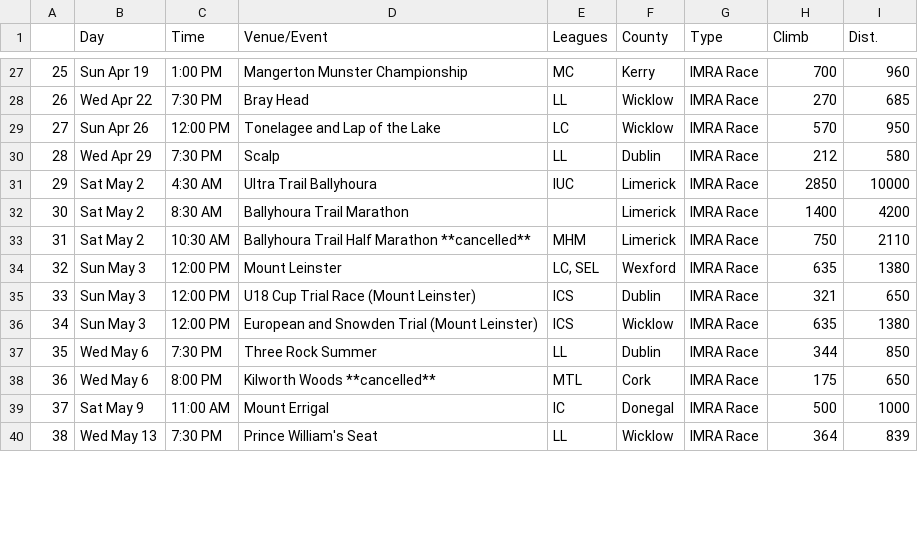
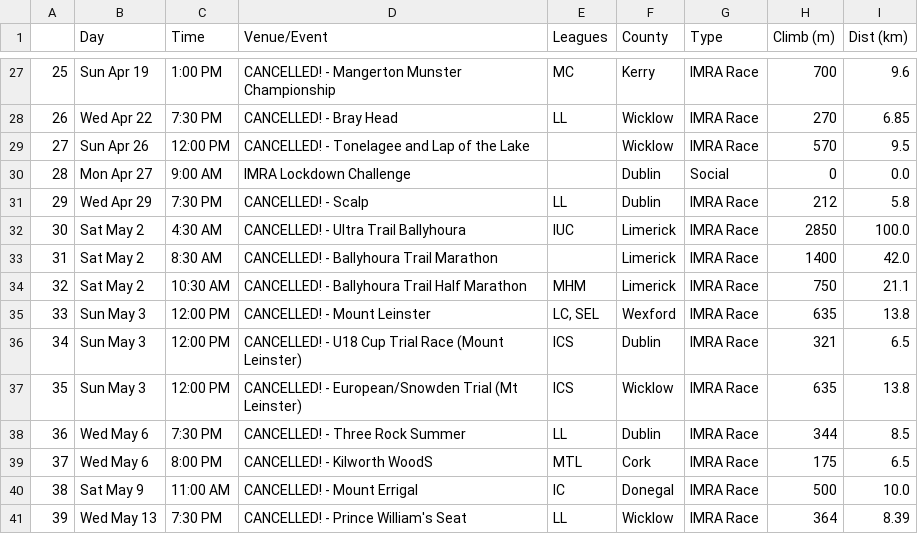
Before and after one commit to PaulSweeney89/IMRA, a CSV file: IMRA_Events.csv, drawn as a sheet; only a part is shown, gaps mark what is left out; addresses are those after the commit; the diff covers the shown part only; the diff names each change by its address in the sheet, - before the commit and + after, or states it on an @@ line.

```diff
--- a/IMRA_Events.csv
+++ b/IMRA_Events.csv
-H1: Climb
+H1: Climb (m)
-I1: Dist.
+I1: Dist (km)
-D27 (Venue/Event): Mangerton Munster Championship
+D27 (Venue/Event): CANCELLED! - Mangerton Munster Championship
-I27 (Dist (km)): 960
+I27 (Dist (km)): 9.6
-D28 (Venue/Event): Bray Head
+D28 (Venue/Event): CANCELLED! - Bray Head
-I28 (Dist (km)): 685
+I28 (Dist (km)): 6.85
-D29 (Venue/Event): Tonelagee and Lap of the Lake
+D29 (Venue/Event): CANCELLED! - Tonelagee and Lap of the Lake
-E29 (Leagues): LC
+E29 (Leagues): (empty)
-I29 (Dist (km)): 950
+I29 (Dist (km)): 9.5
+row 30: 28 | Mon Apr 27 | 9:00 AM | IMRA Lockdown Challenge |  | Dublin | Social | 0 | 0.0
@@ column A renumbered from row 31 down @@
-D31 (Venue/Event): Scalp
+D31 (Venue/Event): CANCELLED! - Scalp
-I31 (Dist (km)): 580
+I31 (Dist (km)): 5.8
-D32 (Venue/Event): Ultra Trail Ballyhoura
+D32 (Venue/Event): CANCELLED! - Ultra Trail Ballyhoura
-I32 (Dist (km)): 10000
+I32 (Dist (km)): 100.0
-D33 (Venue/Event): Ballyhoura Trail Marathon
+D33 (Venue/Event): CANCELLED! - Ballyhoura Trail Marathon
-I33 (Dist (km)): 4200
+I33 (Dist (km)): 42.0
-D34 (Venue/Event): Ballyhoura Trail Half Marathon **cancelled**
+D34 (Venue/Event): CANCELLED! - Ballyhoura Trail Half Marathon
-I34 (Dist (km)): 2110
+I34 (Dist (km)): 21.1
-D35 (Venue/Event): Mount Leinster
+D35 (Venue/Event): CANCELLED! - Mount Leinster
-I35 (Dist (km)): 1380
+I35 (Dist (km)): 13.8
-D36 (Venue/Event): U18 Cup Trial Race (Mount Leinster)
+D36 (Venue/Event): CANCELLED! - U18 Cup Trial Race (Mount Leinster)
-I36 (Dist (km)): 650
+I36 (Dist (km)): 6.5
-D37 (Venue/Event): European and Snowden Trial (Mount Leinster)
+D37 (Venue/Event): CANCELLED! - European/Snowden Trial (Mt Leinster)
-I37 (Dist (km)): 1380
+I37 (Dist (km)): 13.8
-D38 (Venue/Event): Three Rock Summer
+D38 (Venue/Event): CANCELLED! - Three Rock Summer
-I38 (Dist (km)): 850
+I38 (Dist (km)): 8.5
-D39 (Venue/Event): Kilworth Woods **cancelled**
+D39 (Venue/Event): CANCELLED! - Kilworth WoodS
-I39 (Dist (km)): 650
+I39 (Dist (km)): 6.5
-D40 (Venue/Event): Mount Errigal
+D40 (Venue/Event): CANCELLED! - Mount Errigal
-I40 (Dist (km)): 1000
+I40 (Dist (km)): 10.0
-D41 (Venue/Event): Prince William's Seat
+D41 (Venue/Event): CANCELLED! - Prince William's Seat
-I41 (Dist (km)): 839
+I41 (Dist (km)): 8.39
```
Also changed, not shown: 112 edited cells elsewhere in this file, 4 other files.
